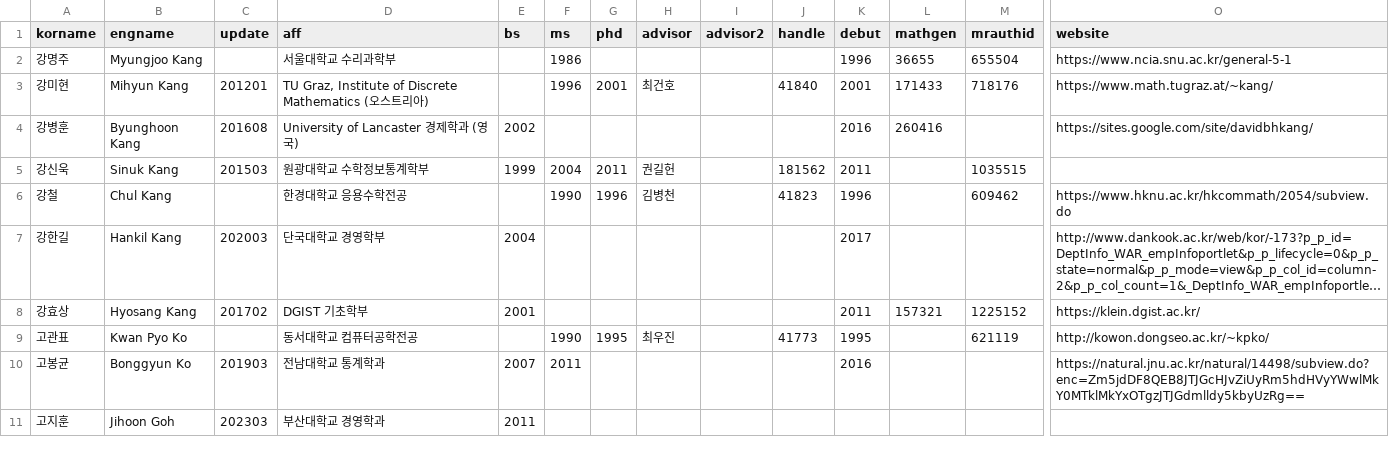
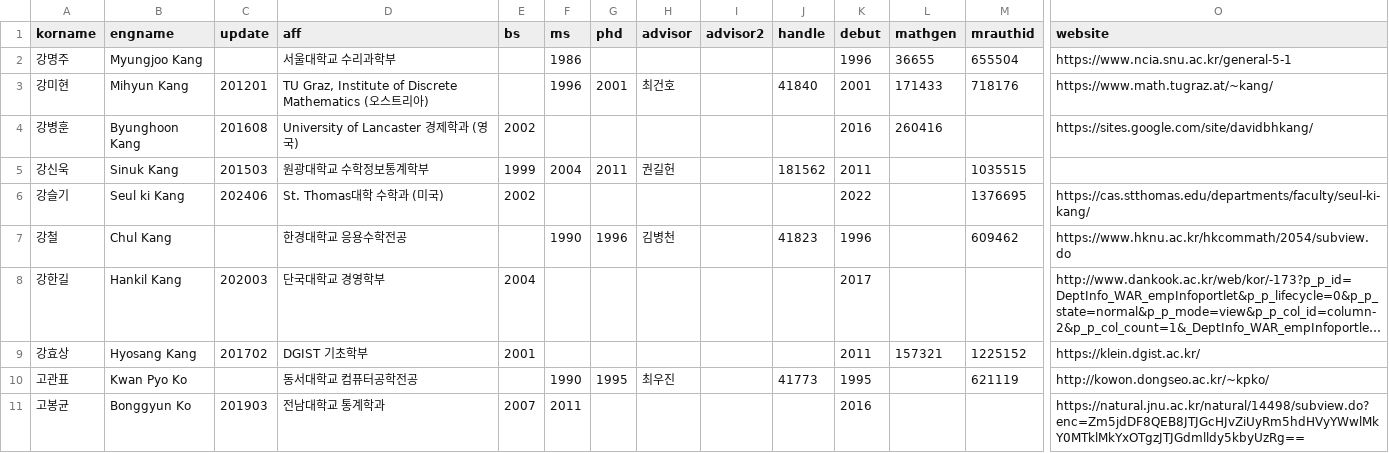
Before and after one commit to mathsci-kaist/mathsci-kaist.github.io, a CSV file: _data/people.csv, drawn as a sheet; only a part is shown, gaps mark what is left out; the shorter side is filled out with more unchanged rows; long unchanged cells end in …; rows hold the shown columns only; the diff names each change by its address in the sheet, - before the commit and + after, or states it on an @@ line.

Commit message:
1 more data

```diff
--- a/_data/people.csv
+++ b/_data/people.csv
+row 6: 강슬기 | Seul ki Kang | 202406 | St. Thomas대학 수학과 (미국) | 2002 |  |  |  |  |  | 2022 |  | 1376695 | https://cas.stthomas.edu/departments/faculty/seul-ki-kang/
```
